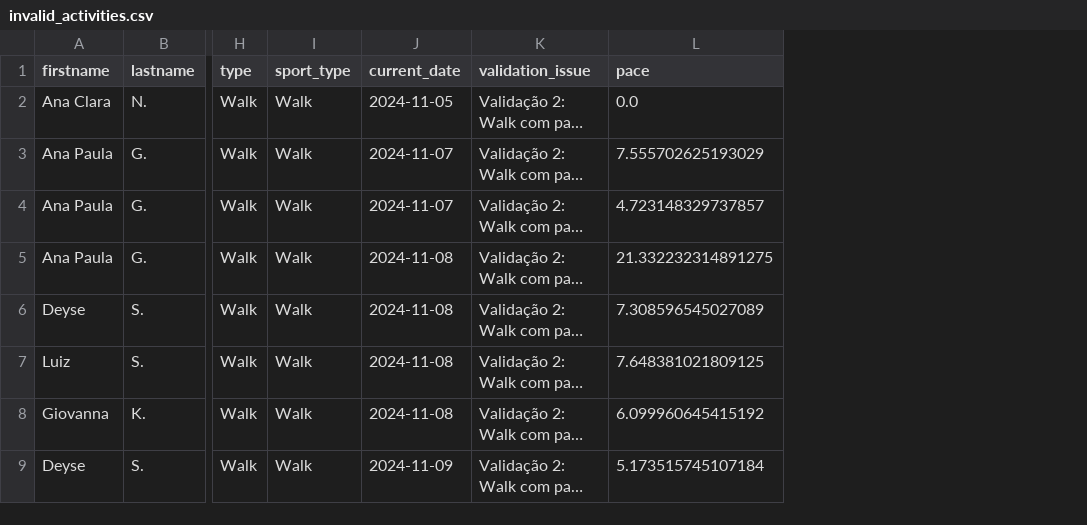
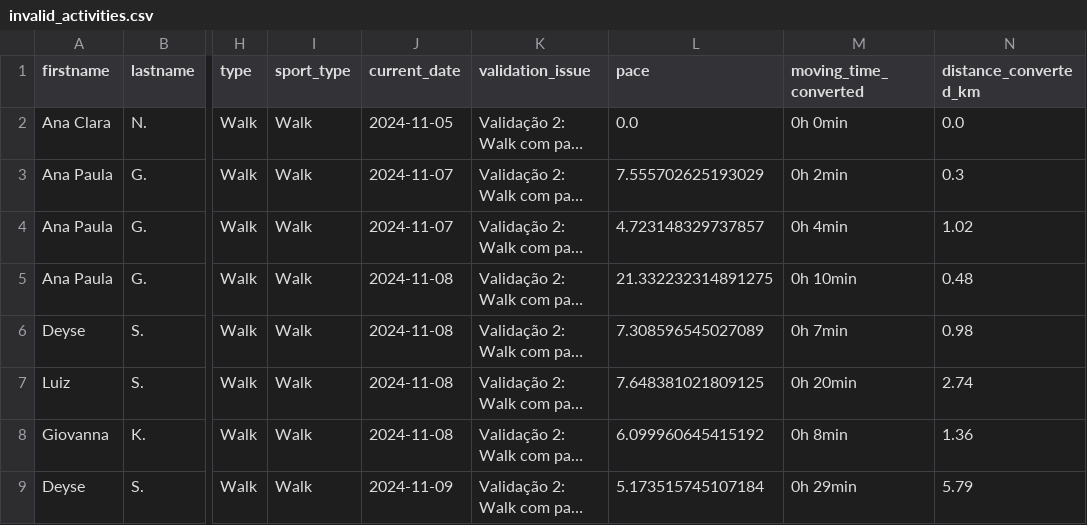
Before and after one commit to test7373/python-strava-champion, a CSV file: invalid_activities.csv, drawn as a sheet; only a part is shown, gaps mark what is left out; long unchanged cells end in …; the diff names each change by its address in the sheet, - before the commit and + after, or states it on an @@ line.

```diff
--- a/invalid_activities.csv
+++ b/invalid_activities.csv
+column M (moving_time_converted), rows 2-9: 0h 0min | 0h 2min | 0h 4min | 0h 10min | 0h 7min | 0h 20min | 0h 8min | 0h 29min
+column N (distance_converted_km), rows 2-9: 0.0 | 0.3 | 1.02 | 0.48 | 0.98 | 2.74 | 1.36 | 5.79
```
Also changed, not shown: 1 other file.
